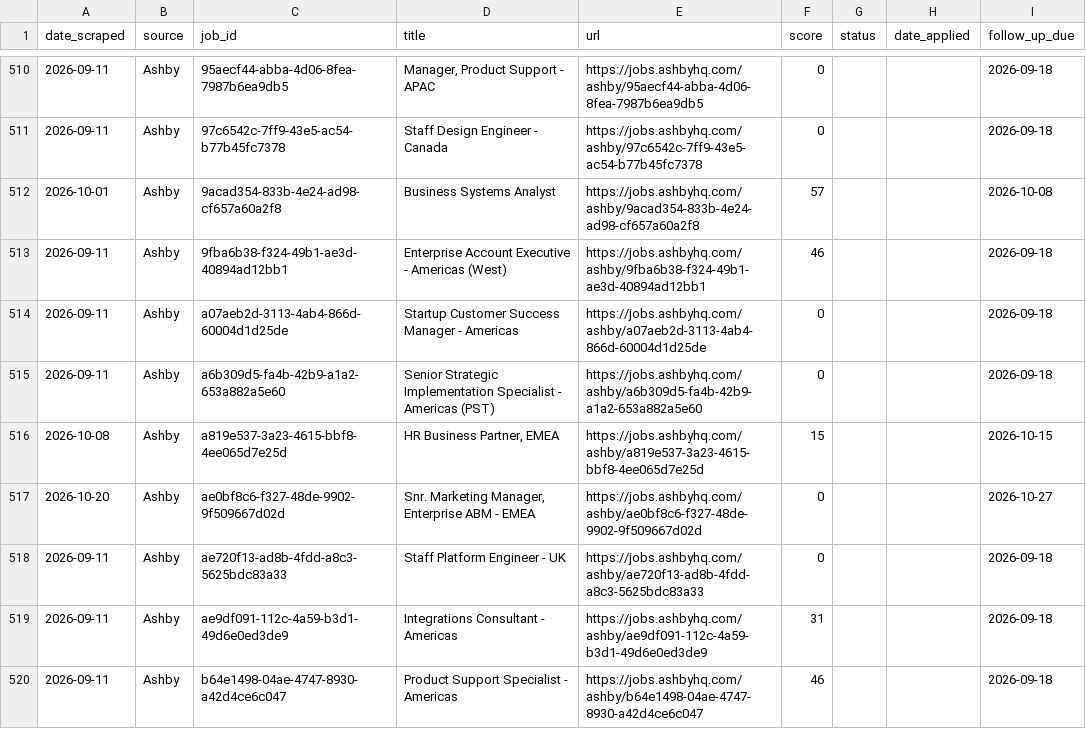
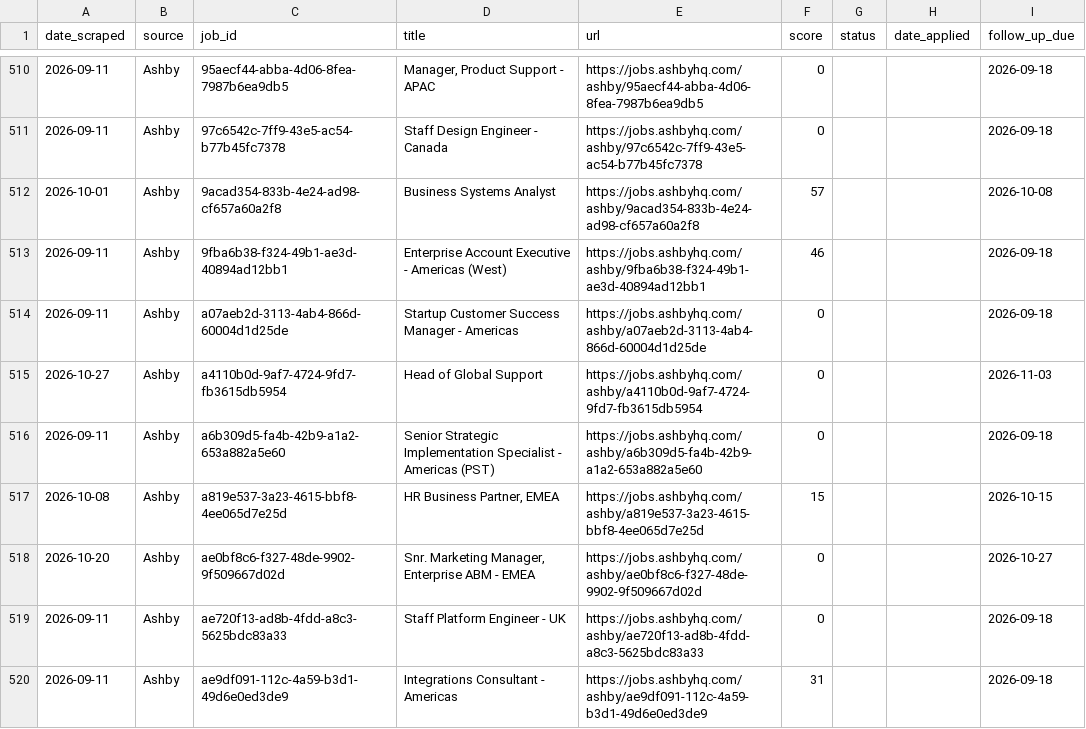
Before and after one commit to niiadjei7/job_monitor, a CSV file: job_search_tracker.csv, drawn as a sheet; only a part is shown, gaps mark what is left out; the shorter side is filled out with more unchanged rows; the diff covers the shown part only.

```diff
--- a/job_search_tracker.csv
+++ b/job_search_tracker.csv
@@ -514,2 +514,3 @@ date_scraped,source,job_id,title,url,score,status,date_applied,follow_up_due
 2026-09-11,Ashby,a07aeb2d-3113-4ab4-866d-60004d1d25de,Startup Customer Success Manager - Americas,https://jobs.ashbyhq.com/ashby/a07aeb2d-3113-4ab4-866d-60004d1d25de,0,,,2026-09-18
+2026-10-27,Ashby,a4110b0d-9af7-4724-9fd7-fb3615db5954,Head of Global Support,https://jobs.ashbyhq.com/ashby/a4110b0d-9af7-4724-9fd7-fb3615db5954,0,,,2026-11-03
 2026-09-11,Ashby,a6b309d5-fa4b-42b9-a1a2-653a882a5e60,Senior Strategic Implementation Specialist - Americas (PST),https://jobs.ashbyhq.com/ashby/a6b309d5-fa4b-42b9-a1a2-653a882a5e60,0,,,2026-09-18
```
Also changed, not shown: 4 added rows and 1 edited cell elsewhere in this file, 1 other file.
